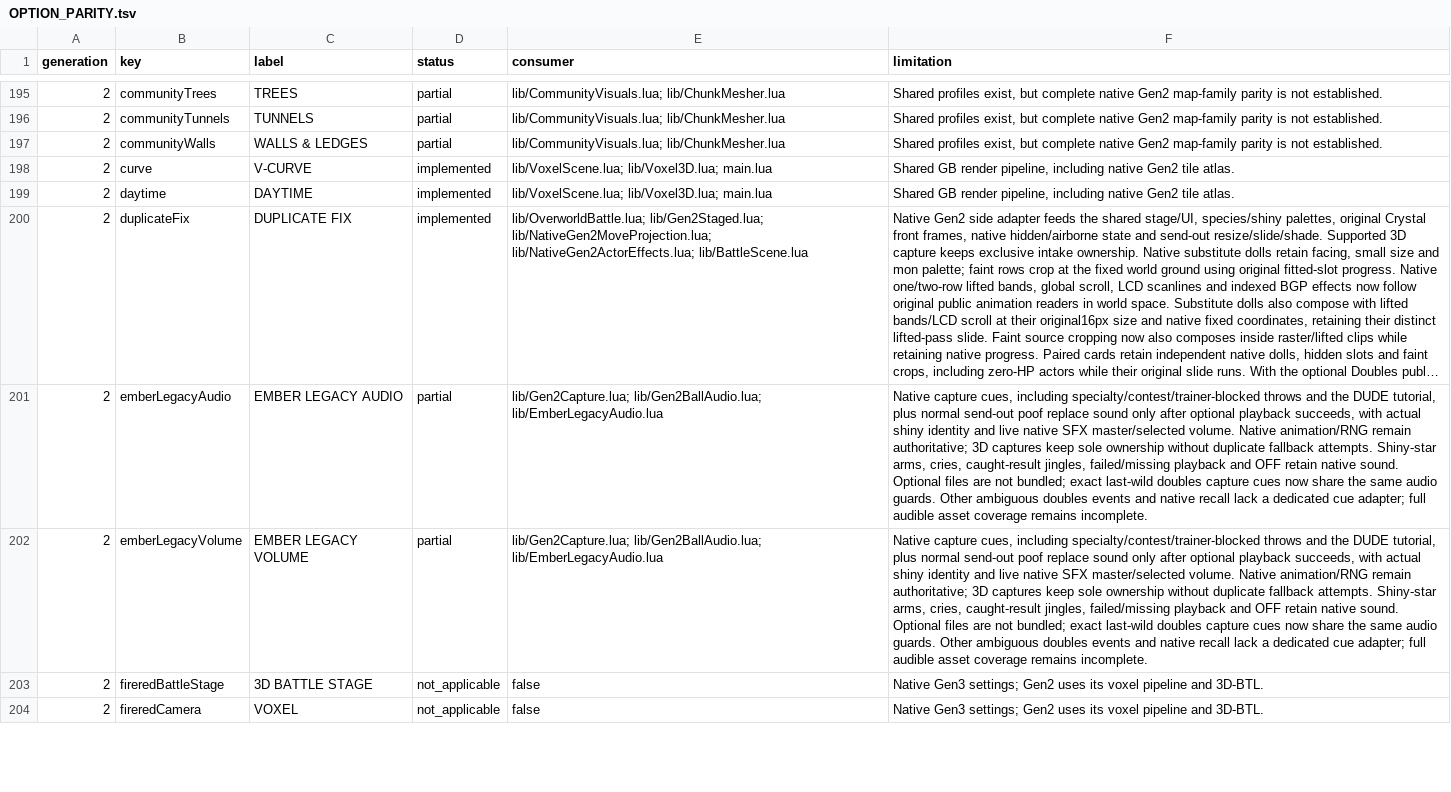
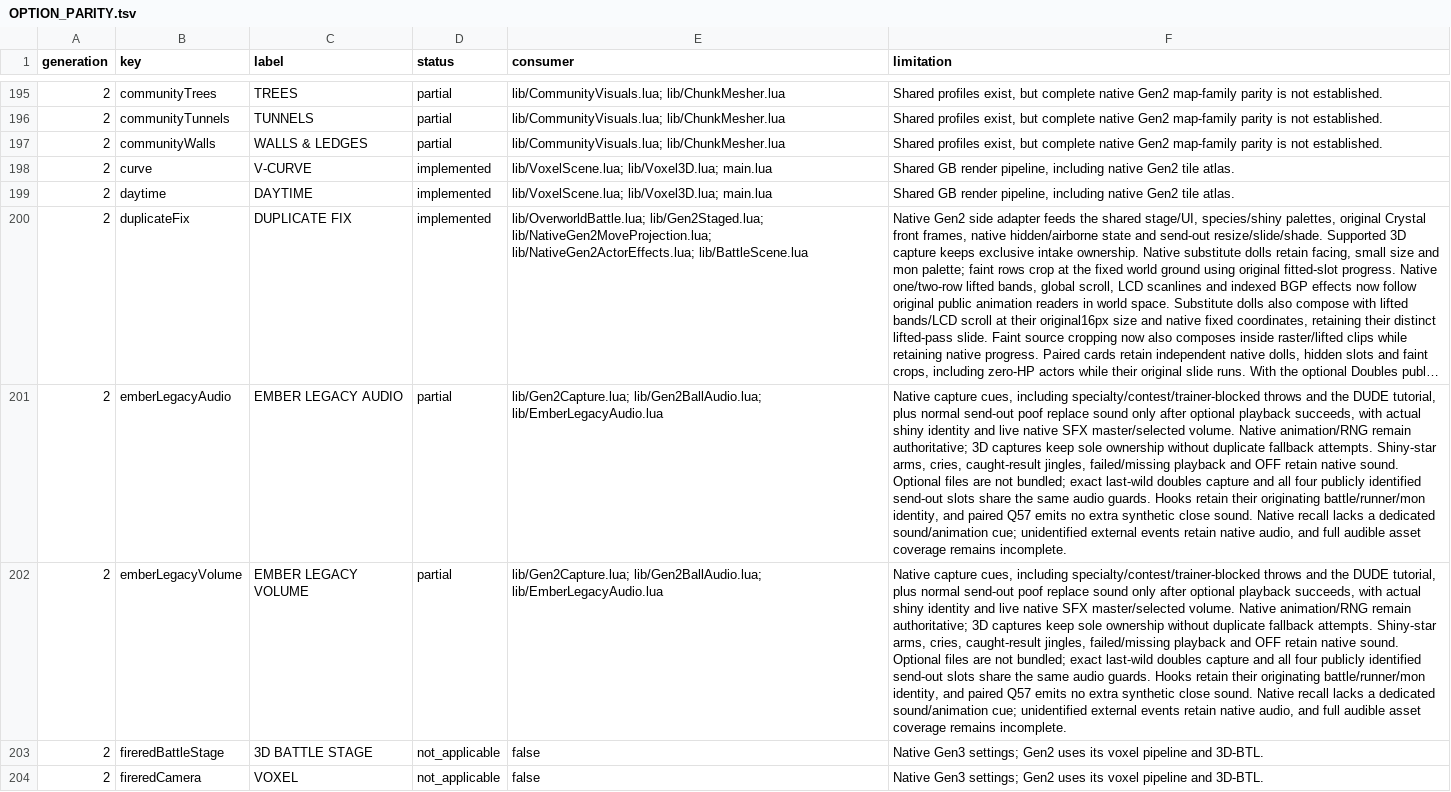
Before and after one commit to notquiteog/DramaticShapeVoxelMod, a TSV file: docs/OPTION_PARITY.tsv, drawn as a sheet; only a part is shown, gaps mark what is left out; long unchanged cells end in …; the diff names each change by its address in the sheet, - before the commit and + after, or states it on an @@ line.

Commit message:
Reconcile paired parity evidence and remaining public API limits

```diff
--- a/docs/OPTION_PARITY.tsv
+++ b/docs/OPTION_PARITY.tsv
-F201:F202 (limitation): …doubles capture cues now share the same audio guards. Other ambiguous doubles events and native recall lack a dedicated cue adapter; full audible…
+F201:F202 (limitation): …doubles capture and all four publicly identified send-out slots share the same audio guards. Hooks retain their originating battle/runner/mon identity, and paired Q57 emits no extra synthetic close sound. Native recall lacks a dedicated sound/animation cue; unidentified external events retain native audio, and full audible…
```
Also changed, not shown: 4 other files.
